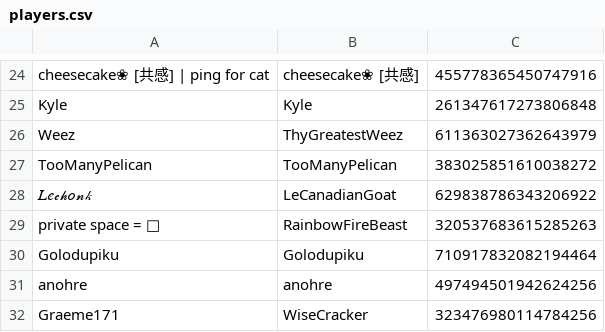
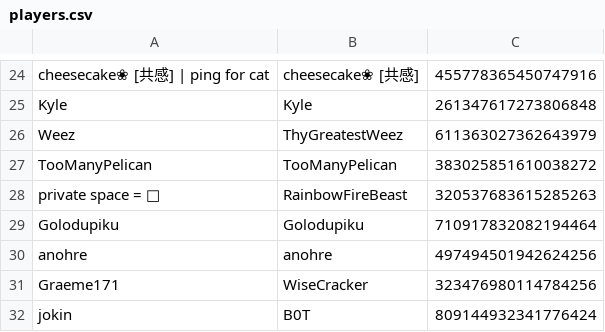
Before and after one commit to eyezayugh-rl/Scrubbys-Garage, a CSV file: Players/players.csv, drawn as a sheet; only a part is shown, gaps mark what is left out; the shorter side is filled out with more unchanged rows; the diff names each change by its address in the sheet, - before the commit and + after, or states it on an @@ line.

Commit message:
Updated Players

```diff
--- a/Players/players.csv
+++ b/Players/players.csv
-row 28: 𝐿𝑒𝒸𝒽𝑜𝓃𝓀 | LeCanadianGoat | 629838786343206922
```
